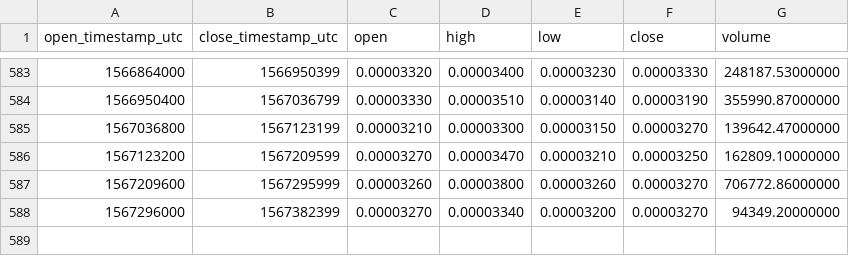
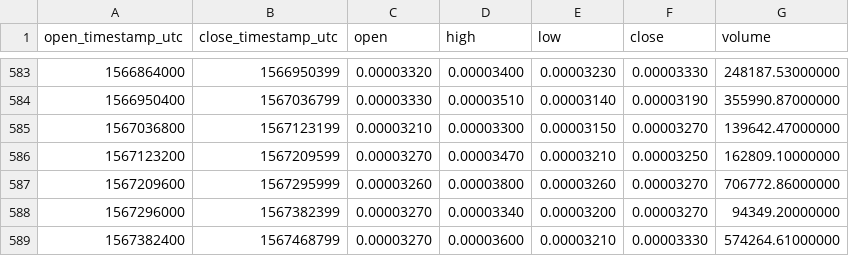
Before and after one commit to cryptobigbro/binance-PIVXBTC, a CSV file: binance-PIVXBTC-1d.csv, drawn as a sheet; only a part is shown, gaps mark what is left out.

Commit message:
Update OHLCV data.

```diff
--- a/binance-PIVXBTC-1d.csv
+++ b/binance-PIVXBTC-1d.csv
@@ -588 +588,2 @@ open_timestamp_utc,close_timestamp_utc,open,high,low,close,volume
 1567296000,1567382399,0.00003270,0.00003340,0.00003200,0.00003270,94349.20000000
+1567382400,1567468799,0.00003270,0.00003600,0.00003210,0.00003330,574264.61000000
```
Also changed, not shown: 1 other file.
